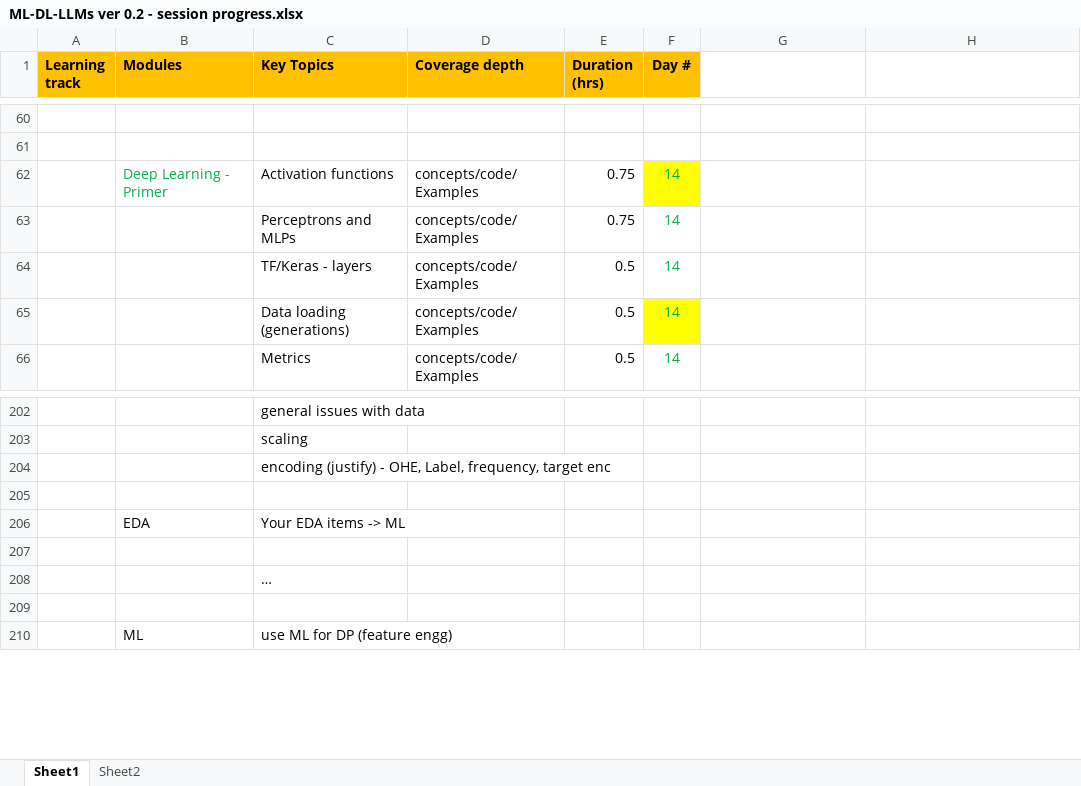
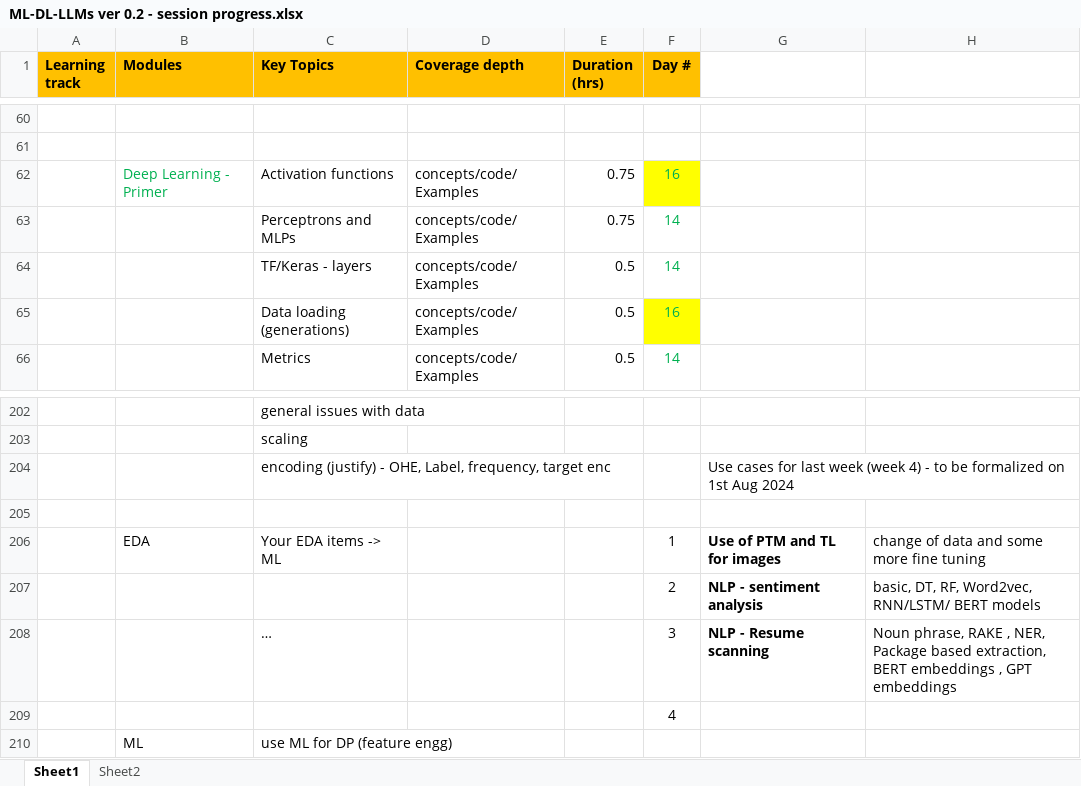
Before and after one commit to gridflowai/cgi-AI-ML-GenAI, an Excel workbook: ML-DL-LLMs ver 0.2 - session progress.xlsx, sheet Sheet1, drawn as a sheet; only a part is shown, gaps mark what is left out; values as stored, in another font and other column widths than the file's, no borders; removed rows and columns are numbered as before the commit, all else as after; the diff names each change by its address in the sheet, - before the commit and + after, or states it on an @@ line.

Commit message:
Update ML-DL-LLMs ver 0.2 - session progress.xlsx

```diff
--- a/ML-DL-LLMs ver 0.2 - session progress.xlsx (sheet Sheet1)
+++ b/ML-DL-LLMs ver 0.2 - session progress.xlsx (sheet Sheet1)
-F62 (Day #): 14
+F62 (Day #): 16
-F65 (Day #): 14
+F65 (Day #): 16
-G204: (empty)
+G204: Use cases for last week (week 4) - to be formalized on 1st Aug 2024
-row 206:  | EDA | Your EDA items -> ML
-row 206: (empty)
+row 206:  | EDA | Your EDA items -> ML |  |  | 1 | Use of PTM and TL for images | change of data and some more fine tuning
-row 208:  |  | …
-row 207: (empty)
+row 207:  |  |  |  |  | 2 | NLP - sentiment analysis | basic, DT, RF, Word2vec, RNN/LSTM/ BERT models
+row 208:  |  | … |  |  | 3 | NLP - Resume scanning | Noun phrase, RAKE , NER, Package based extraction, BERT embeddings , GPT embeddings
+row 209:  |  |  |  |  | 4
```
